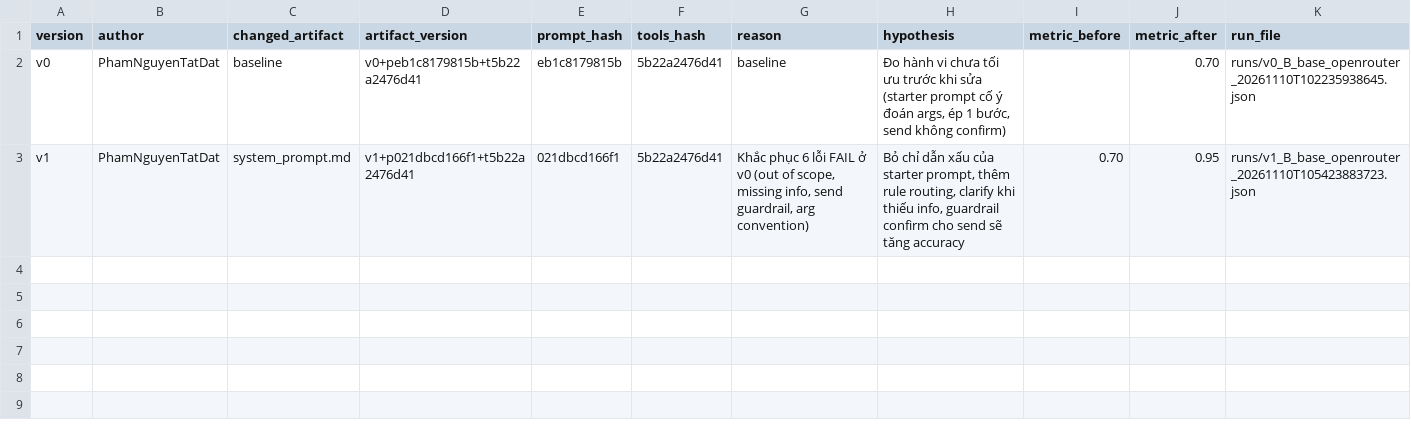
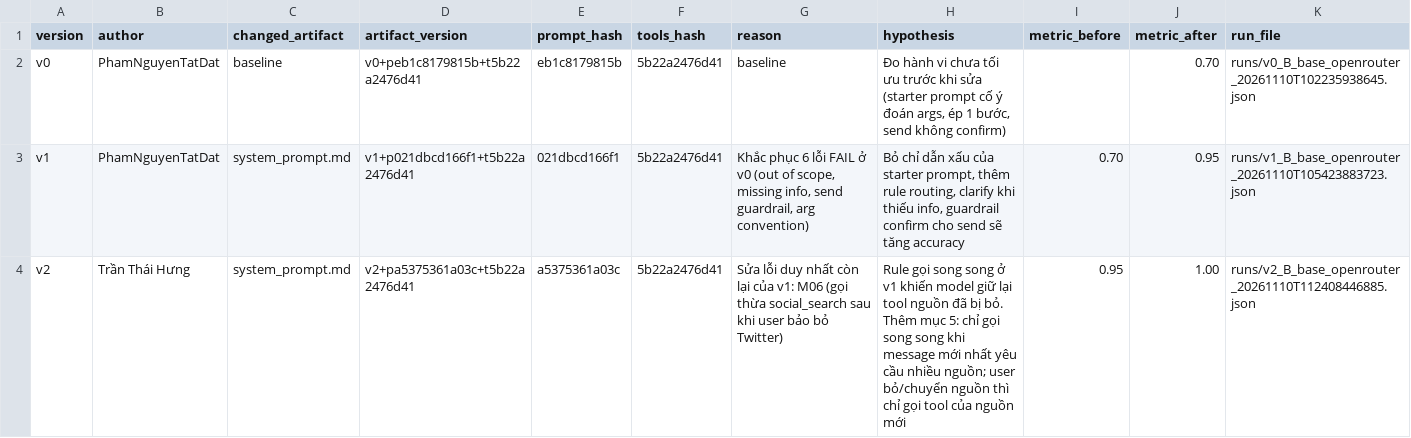
Before and after one commit to datnguyen101004/K5-L3-DAY03-PhamNguyenTatDat-2A202603401-ResearchAgentToolEval, a CSV file: starter_v0/artifacts/version_log.csv, drawn as a sheet.

```diff
--- a/starter_v0/artifacts/version_log.csv
+++ b/starter_v0/artifacts/version_log.csv
@@ -3 +3,2 @@ v0,PhamNguyenTatDat,baseline,v0+peb1c8179815b+t5b22a2476d41,eb1c8179815b,5b22a24
 v1,PhamNguyenTatDat,system_prompt.md,v1+p021dbcd166f1+t5b22a2476d41,021dbcd166f1,5b22a2476d41,"Khắc phục 6 lỗi FAIL ở v0 (out of scope, missing info, send guardrail, arg convention)","Bỏ chỉ dẫn xấu của starter prompt, thêm rule routing, clarify khi thiếu info, guardrail confirm cho send sẽ tăng accuracy",0.70,0.95,runs/v1_B_base_openrouter_20261110T105423883723.json
+v2,Trần Thái Hưng,system_prompt.md,v2+pa5375361a03c+t5b22a2476d41,a5375361a03c,5b22a2476d41,"Sửa lỗi duy nhất còn lại của v1: M06 (gọi thừa social_search sau khi user bảo bỏ Twitter)","Rule gọi song song ở v1 khiến model giữ lại tool nguồn đã bị bỏ. Thêm mục 5: chỉ gọi song song khi message mới nhất yêu cầu nhiều nguồn; user bỏ/chuyển nguồn thì chỉ gọi tool của nguồn mới",0.95,1.00,runs/v2_B_base_openrouter_20261110T112408446885.json
```
Also changed, not shown: 5 other files.
